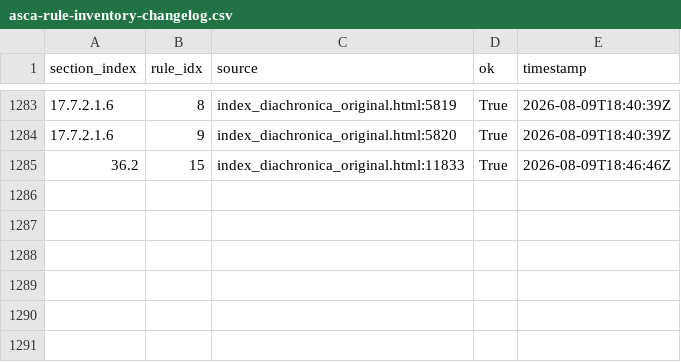
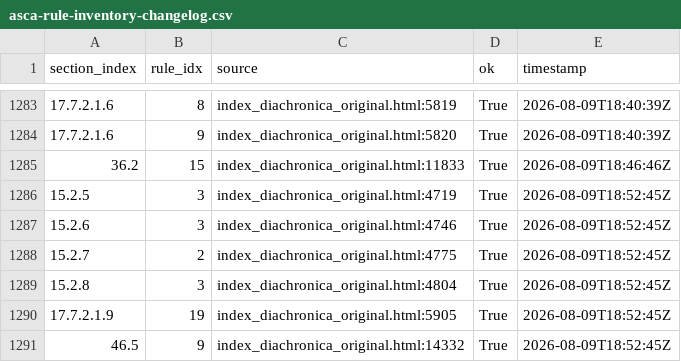
Before and after one commit to Pappa/conlanger, a CSV file: .scratch/cleaned-rule-corpus/inventory/asca-rule-inventory-changelog.csv, drawn as a sheet; only a part is shown, gaps mark what is left out; the diff names each change by its address in the sheet, - before the commit and + after, or states it on an @@ line.

```diff
--- a/.scratch/cleaned-rule-corpus/inventory/asca-rule-inventory-changelog.csv
+++ b/.scratch/cleaned-rule-corpus/inventory/asca-rule-inventory-changelog.csv
+row 1286: 15.2.5 | 3 | index_diachronica_original.html:4719 | True | 2026-08-09T18:52:45Z
+row 1287: 15.2.6 | 3 | index_diachronica_original.html:4746 | True | 2026-08-09T18:52:45Z
+row 1288: 15.2.7 | 2 | index_diachronica_original.html:4775 | True | 2026-08-09T18:52:45Z
+row 1289: 15.2.8 | 3 | index_diachronica_original.html:4804 | True | 2026-08-09T18:52:45Z
+row 1290: 17.7.2.1.9 | 19 | index_diachronica_original.html:5905 | True | 2026-08-09T18:52:45Z
+row 1291: 46.5 | 9 | index_diachronica_original.html:14332 | True | 2026-08-09T18:52:45Z
```
Also changed, not shown: .scratch/cleaned-rule-corpus/inventory/asca-rule-inventory-error.csv, .scratch/cleaned-rule-corpus/inventory/asca-rule-inventory-success.csv, 6 other files.
